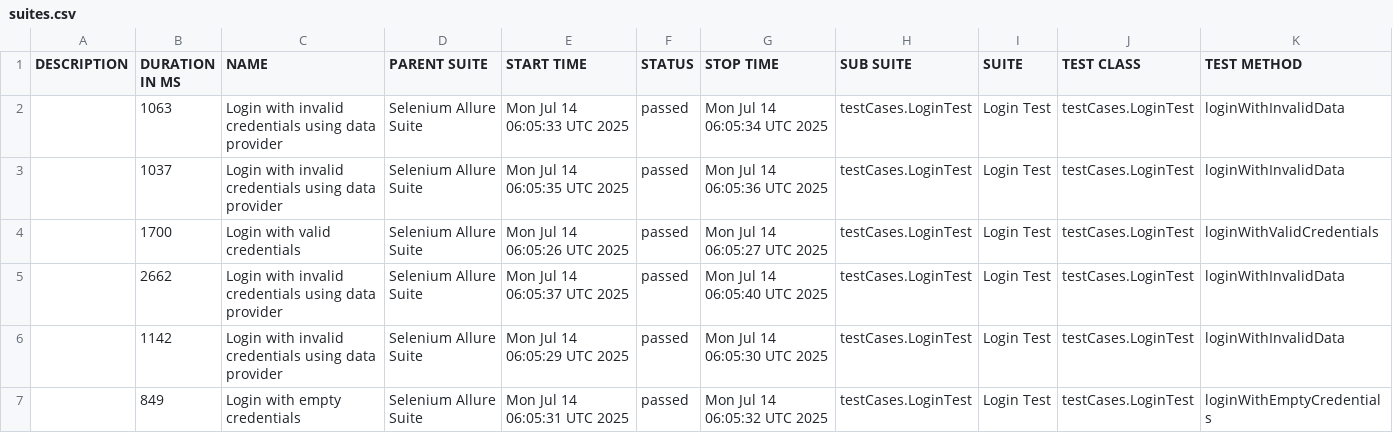
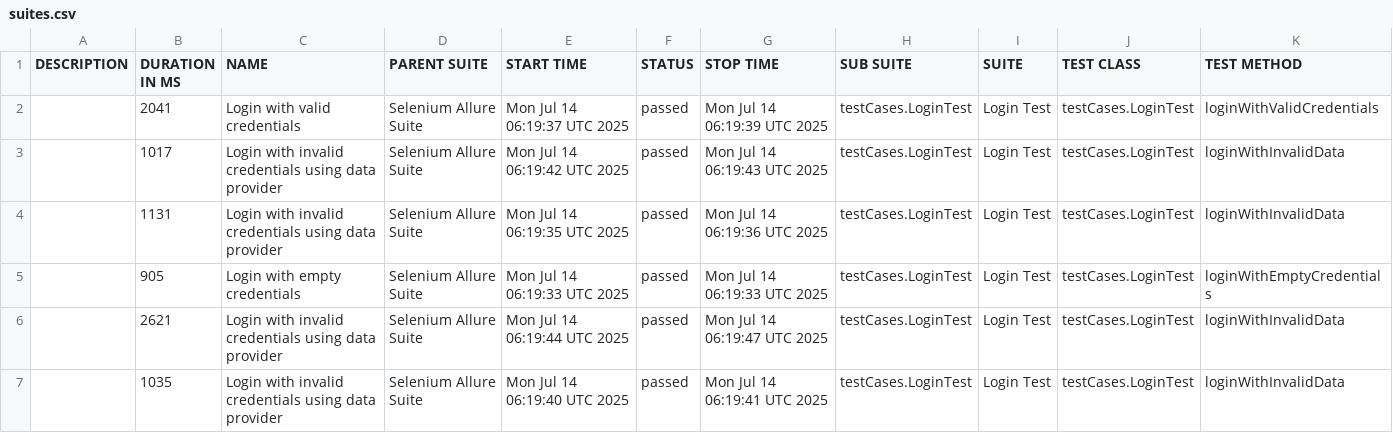
Before and after one commit to HarshalThitame/OrangeHrmAllure, a CSV file: data/suites.csv, drawn as a sheet.

```diff
--- a/data/suites.csv
+++ b/data/suites.csv
@@ -1,7 +1,7 @@
 "DESCRIPTION","DURATION IN MS","NAME","PARENT SUITE","START TIME","STATUS","STOP TIME","SUB SUITE","SUITE","TEST CLASS","TEST METHOD"
-"","1063","Login with invalid credentials using data provider","Selenium Allure Suite","Mon Jul 14 06:05:33 UTC 2025","passed","Mon Jul 14 06:05:34 UTC 2025","testCases.LoginTest","Login Test","testCases.LoginTest","loginWithInvalidData"
-"","1037","Login with invalid credentials using data provider","Selenium Allure Suite","Mon Jul 14 06:05:35 UTC 2025","passed","Mon Jul 14 06:05:36 UTC 2025","testCases.LoginTest","Login Test","testCases.LoginTest","loginWithInvalidData"
-"","1700","Login with valid credentials","Selenium Allure Suite","Mon Jul 14 06:05:26 UTC 2025","passed","Mon Jul 14 06:05:27 UTC 2025","testCases.LoginTest","Login Test","testCases.LoginTest","loginWithValidCredentials"
-"","2662","Login with invalid credentials using data provider","Selenium Allure Suite","Mon Jul 14 06:05:37 UTC 2025","passed","Mon Jul 14 06:05:40 UTC 2025","testCases.LoginTest","Login Test","testCases.LoginTest","loginWithInvalidData"
-"","1142","Login with invalid credentials using data provider","Selenium Allure Suite","Mon Jul 14 06:05:29 UTC 2025","passed","Mon Jul 14 06:05:30 UTC 2025","testCases.LoginTest","Login Test","testCases.LoginTest","loginWithInvalidData"
-"","849","Login with empty credentials","Selenium Allure Suite","Mon Jul 14 06:05:31 UTC 2025","passed","Mon Jul 14 06:05:32 UTC 2025","testCases.LoginTest","Login Test","testCases.LoginTest","loginWithEmptyCredentials"
+"","2041","Login with valid credentials","Selenium Allure Suite","Mon Jul 14 06:19:37 UTC 2025","passed","Mon Jul 14 06:19:39 UTC 2025","testCases.LoginTest","Login Test","testCases.LoginTest","loginWithValidCredentials"
+"","1017","Login with invalid credentials using data provider","Selenium Allure Suite","Mon Jul 14 06:19:42 UTC 2025","passed","Mon Jul 14 06:19:43 UTC 2025","testCases.LoginTest","Login Test","testCases.LoginTest","loginWithInvalidData"
+"","1131","Login with invalid credentials using data provider","Selenium Allure Suite","Mon Jul 14 06:19:35 UTC 2025","passed","Mon Jul 14 06:19:36 UTC 2025","testCases.LoginTest","Login Test","testCases.LoginTest","loginWithInvalidData"
+"","905","Login with empty credentials","Selenium Allure Suite","Mon Jul 14 06:19:33 UTC 2025","passed","Mon Jul 14 06:19:33 UTC 2025","testCases.LoginTest","Login Test","testCases.LoginTest","loginWithEmptyCredentials"
+"","2621","Login with invalid credentials using data provider","Selenium Allure Suite","Mon Jul 14 06:19:44 UTC 2025","passed","Mon Jul 14 06:19:47 UTC 2025","testCases.LoginTest","Login Test","testCases.LoginTest","loginWithInvalidData"
+"","1035","Login with invalid credentials using data provider","Selenium Allure Suite","Mon Jul 14 06:19:40 UTC 2025","passed","Mon Jul 14 06:19:41 UTC 2025","testCases.LoginTest","Login Test","testCases.LoginTest","loginWithInvalidData"
```
Also changed, not shown: 27 other files.
